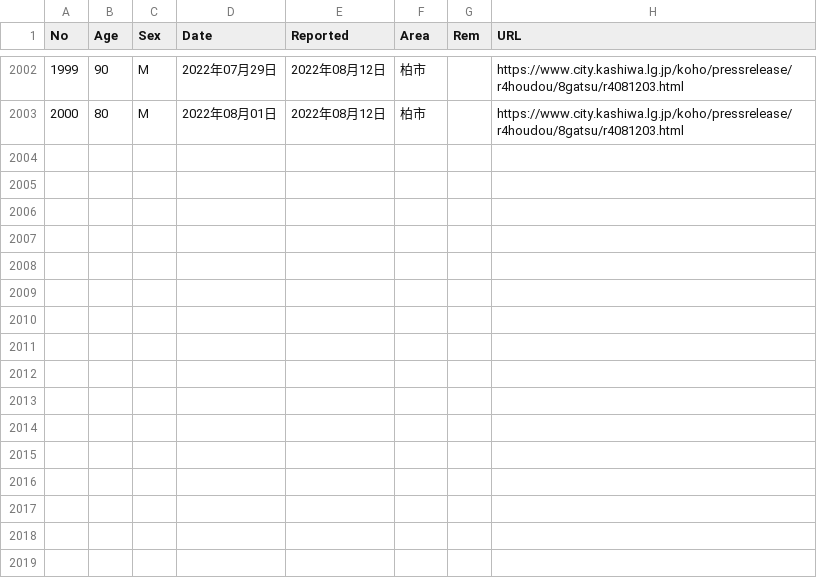
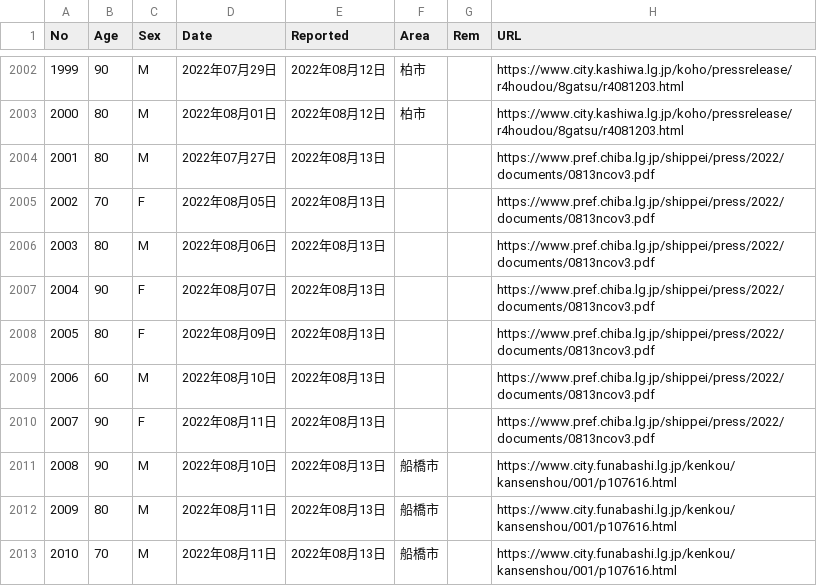
Before and after one commit to igproj-fusion/covid19_data, a CSV file: covid_chiba_deaths.csv, drawn as a sheet; only a part is shown, gaps mark what is left out.

Commit message:
Update covid_chiba_deaths.csv

```diff
--- a/covid_chiba_deaths.csv
+++ b/covid_chiba_deaths.csv
@@ -2003 +2003,11 @@ No,Age,Sex,Date,Reported,Area,Rem,URL
 2000,80,M,2022年08月01日,2022年08月12日,柏市,,https://www.city.kashiwa.lg.jp/koho/pressrelease/r4houdou/8gatsu/r4081203.html
+2001,80,M,2022年07月27日,2022年08月13日,,,https://www.pref.chiba.lg.jp/shippei/press/2022/documents/0813ncov3.pdf
+2002,70,F,2022年08月05日,2022年08月13日,,,https://www.pref.chiba.lg.jp/shippei/press/2022/documents/0813ncov3.pdf
+2003,80,M,2022年08月06日,2022年08月13日,,,https://www.pref.chiba.lg.jp/shippei/press/2022/documents/0813ncov3.pdf
+2004,90,F,2022年08月07日,2022年08月13日,,,https://www.pref.chiba.lg.jp/shippei/press/2022/documents/0813ncov3.pdf
+2005,80,F,2022年08月09日,2022年08月13日,,,https://www.pref.chiba.lg.jp/shippei/press/2022/documents/0813ncov3.pdf
+2006,60,M,2022年08月10日,2022年08月13日,,,https://www.pref.chiba.lg.jp/shippei/press/2022/documents/0813ncov3.pdf
+2007,90,F,2022年08月11日,2022年08月13日,,,https://www.pref.chiba.lg.jp/shippei/press/2022/documents/0813ncov3.pdf
+2008,90,M,2022年08月10日,2022年08月13日,船橋市,,https://www.city.funabashi.lg.jp/kenkou/kansenshou/001/p107616.html
+2009,80,M,2022年08月11日,2022年08月13日,船橋市,,https://www.city.funabashi.lg.jp/kenkou/kansenshou/001/p107616.html
+2010,70,M,2022年08月11日,2022年08月13日,船橋市,,https://www.city.funabashi.lg.jp/kenkou/kansenshou/001/p107616.html
```
